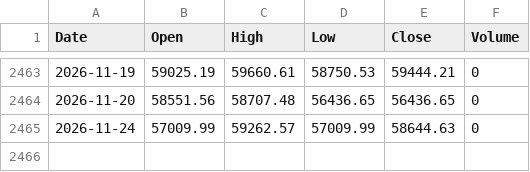
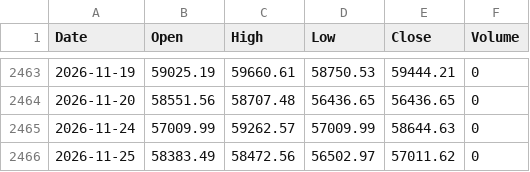
Before and after one commit to satoshi0744/Stock-analysis-system, a CSV file: data/prices/N225.csv, drawn as a sheet; only a part is shown, gaps mark what is left out; the diff names each change by its address in the sheet, - before the commit and + after, or states it on an @@ line.

```diff
--- a/data/prices/N225.csv
+++ b/data/prices/N225.csv
+row 2466: 2026-11-25 | 58383.49 | 58472.56 | 56502.97 | 57011.62 | 0
```
Also changed, not shown: data/prices/6758.csv, data/prices/7203.csv, 4 other files.
